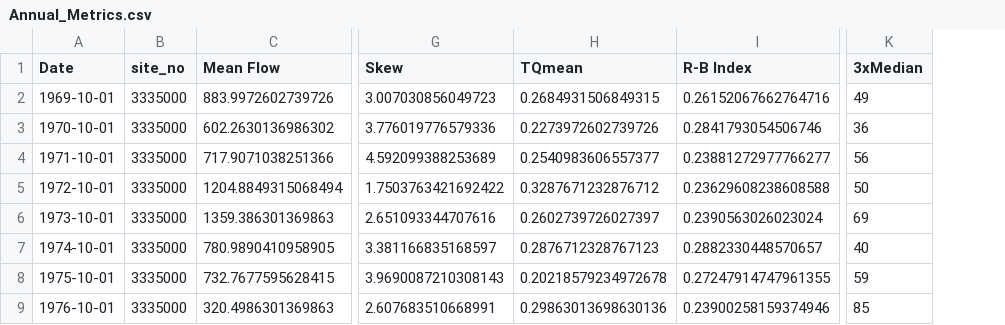
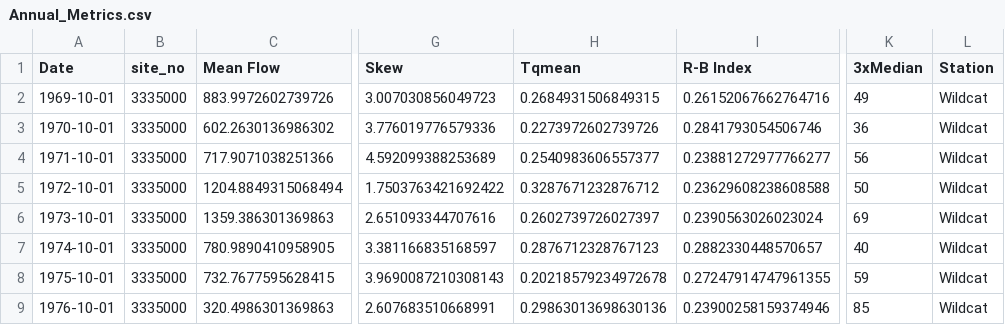
Before and after one commit to Environmental-Informatics/10-statistics-and-metrics-RedpandaTheNinja, a CSV file: Annual_Metrics.csv, drawn as a sheet; only a part is shown, gaps mark what is left out; the diff names each change by its address in the sheet, - before the commit and + after, or states it on an @@ line.

Commit message:
updated table

```diff
--- a/Annual_Metrics.csv
+++ b/Annual_Metrics.csv
+column L (Station), rows 2-9: all Wildcat
-H1: TQmean
+H1: Tqmean
```
Also changed, not shown: 4 other files.
